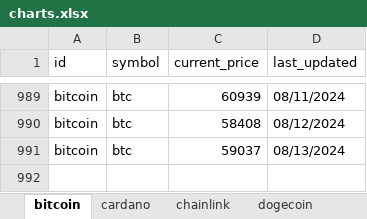
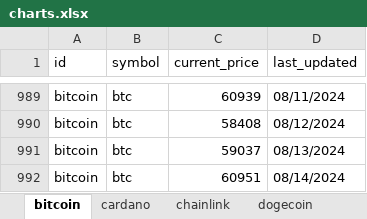
Before and after one commit to SQLvariant/TrackCrypto, an Excel workbook: charts.xlsx, sheet bitcoin, drawn as a sheet; only a part is shown, gaps mark what is left out; values as stored, in another font and other column widths than the file's, no borders; charts and pictures not drawn; the diff names each change by its address in the sheet, - before the commit and + after, or states it on an @@ line.

```diff
--- a/charts.xlsx (sheet bitcoin)
+++ b/charts.xlsx (sheet bitcoin)
+row 992: bitcoin | btc | 60951 | 08/14/2024
```
Also changed, not shown: sheet chainlink, sheet uniswap, sheet litecoin, sheet solana, sheet cardano, sheet ethereum, 1 more sheet, charts or pictures, 1 other file.
